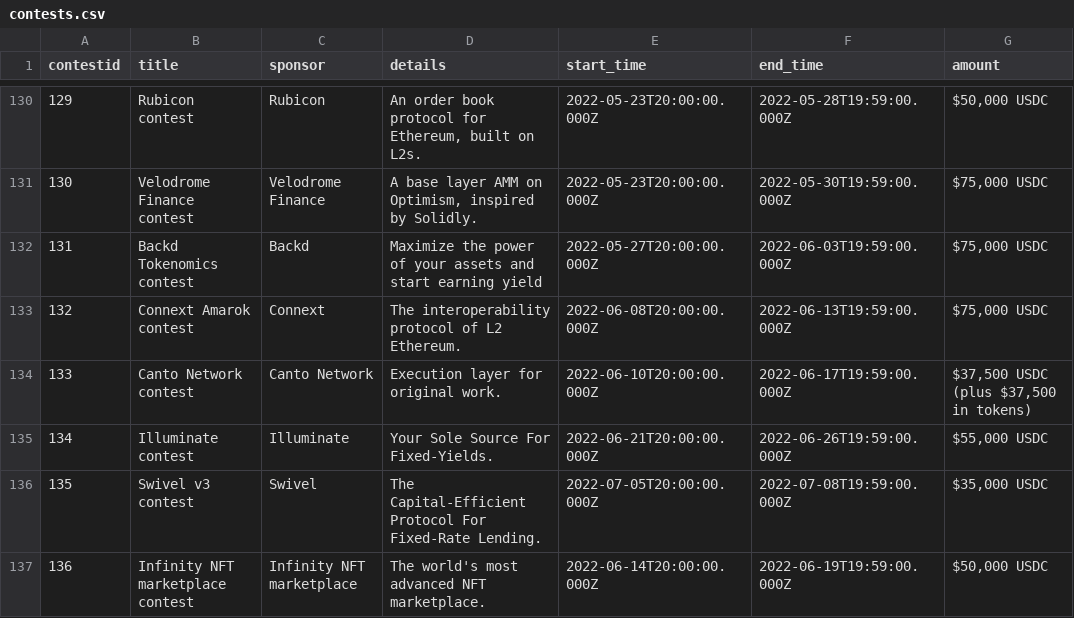
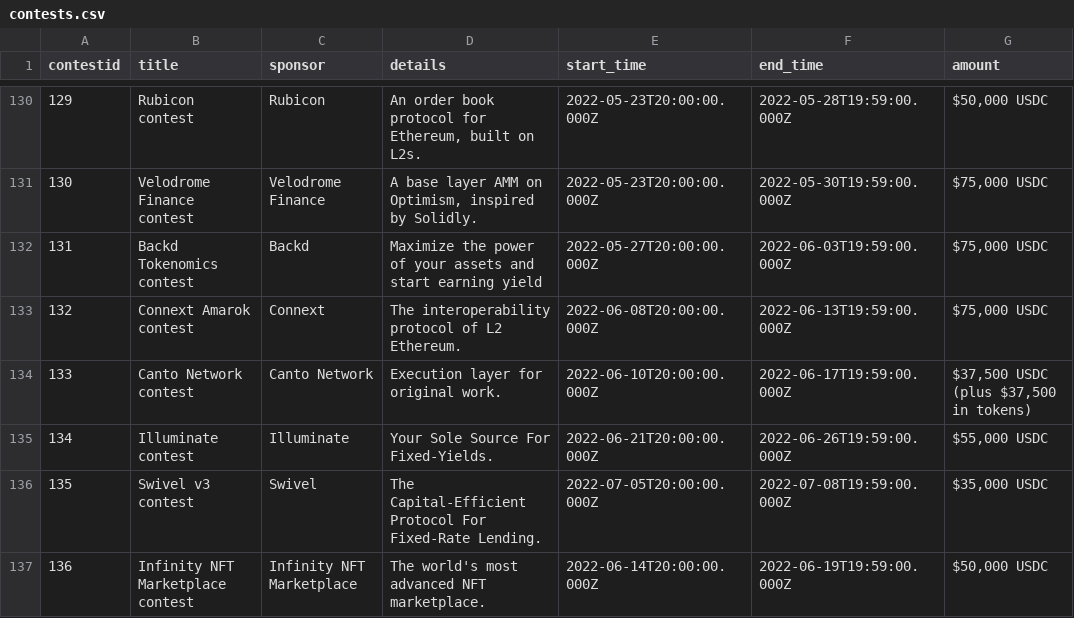
Before and after one commit to code-423n4/code423n4.com, a CSV file: _data/contests/contests.csv, drawn as a sheet; only a part is shown, gaps mark what is left out; the diff names each change by its address in the sheet, - before the commit and + after, or states it on an @@ line.

Commit message:
Update contests.csv

```diff
--- a/_data/contests/contests.csv
+++ b/_data/contests/contests.csv
-B137 (title): Infinity NFT marketplace contest
+B137 (title): Infinity NFT Marketplace contest
-C137 (sponsor): Infinity NFT marketplace
+C137 (sponsor): Infinity NFT Marketplace
```
